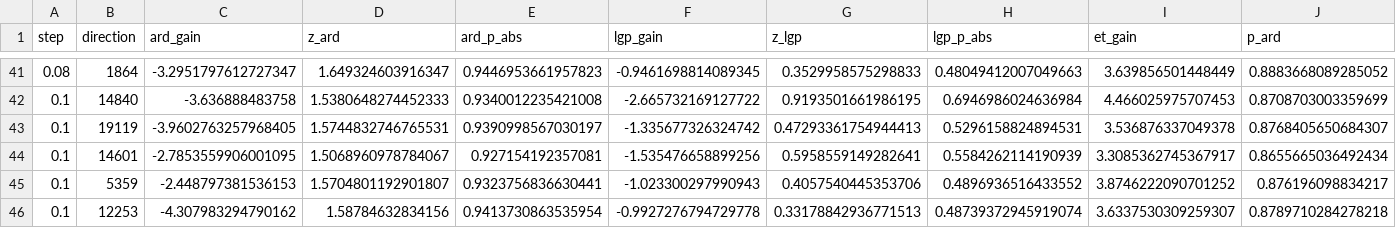
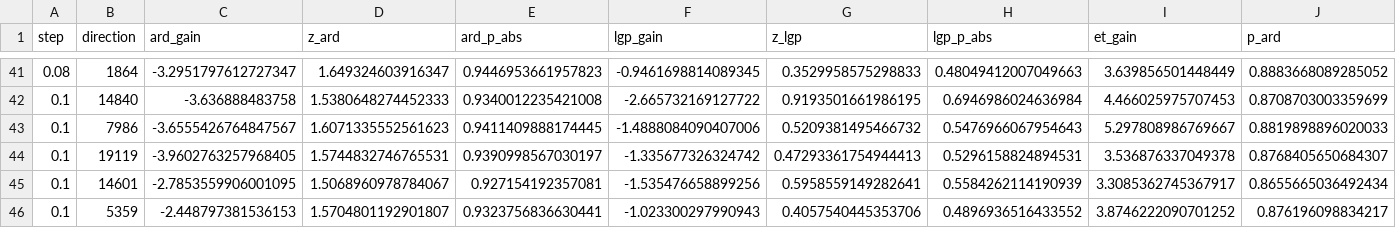
Before and after one commit to muzhilianhua/SDM374_Project-1, a CSV file: analysis/offline_submission2/delivery/sign/scan_top.csv, drawn as a sheet; only a part is shown, gaps mark what is left out; removed rows and columns are numbered as before the commit, all else as after; rows hold the shown columns only; the diff names each change by its address in the sheet, - before the commit and + after, or states it on an @@ line.

```diff
--- a/analysis/offline_submission2/delivery/sign/scan_top.csv
+++ b/analysis/offline_submission2/delivery/sign/scan_top.csv
+row 43: 0.1 | 7986 | -3.6555426764847567 | 1.6071335552561623 | 0.9411409888174445 | -1.4888084090407006 | 0.5209381495466732 | 0.5476966067954643 | 5.297808986769667 | 0.8819898896020033
-row 46: 0.1 | 12253 | -4.307983294790162 | 1.58784632834156 | 0.9413730863535954 | -0.9927276794729778 | 0.33178842936771513 | 0.48739372945919074 | 3.6337530309259307 | 0.8789710284278218
```
Also changed, not shown: analysis/offline_submission2/delivery/sign/finalists.csv, analysis/offline_submission2/delivery/sign/scan_by_step.csv, 6 other files.
